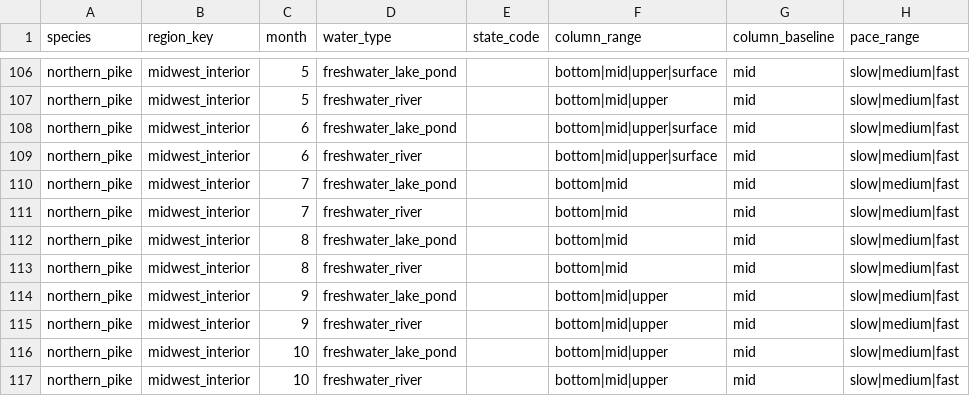
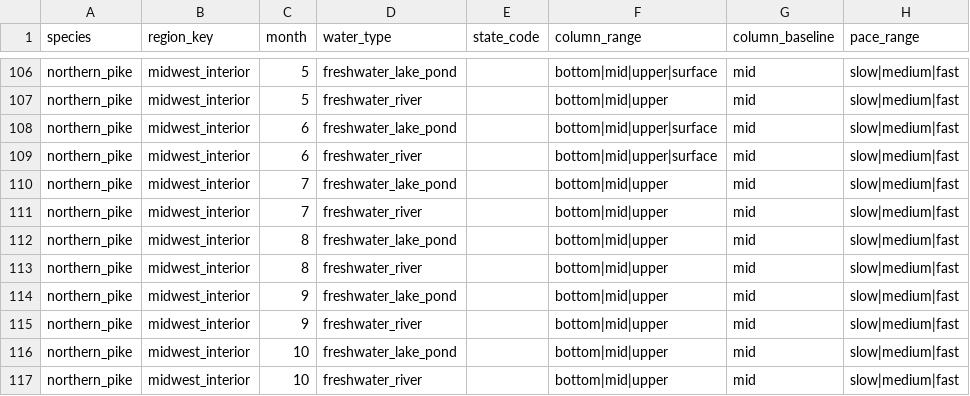
Before and after one commit to bkentros/TightLines-AI-V1, a CSV file: TightLinesAI/data/seasonal-matrix/northern_pike.csv, drawn as a sheet; only a part is shown, gaps mark what is left out; the diff covers the shown part only; the diff names each change by its address in the sheet, - before the commit and + after, or states it on an @@ line.

```diff
--- a/TightLinesAI/data/seasonal-matrix/northern_pike.csv
+++ b/TightLinesAI/data/seasonal-matrix/northern_pike.csv
-F110:F113 (column_range): bottom|mid
+F110:F113 (column_range): bottom|mid|upper
```
Also changed, not shown: 76 edited cells elsewhere in this file, TightLinesAI/data/seasonal-matrix/largemouth_bass.csv, TightLinesAI/data/seasonal-matrix/smallmouth_bass.csv, 32 other files.
